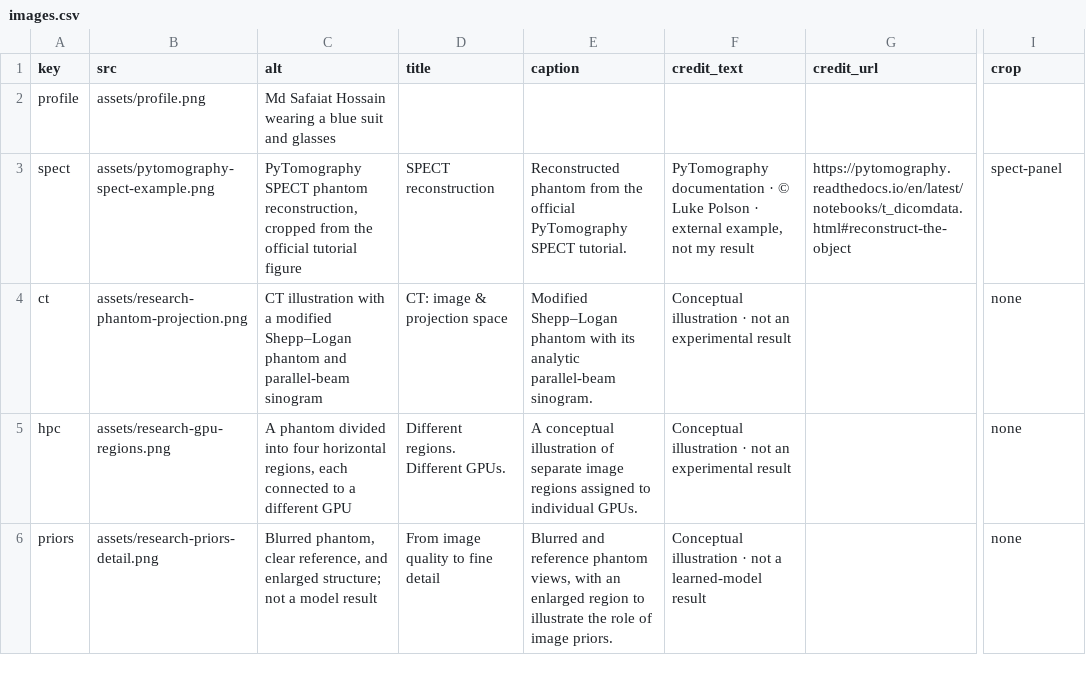
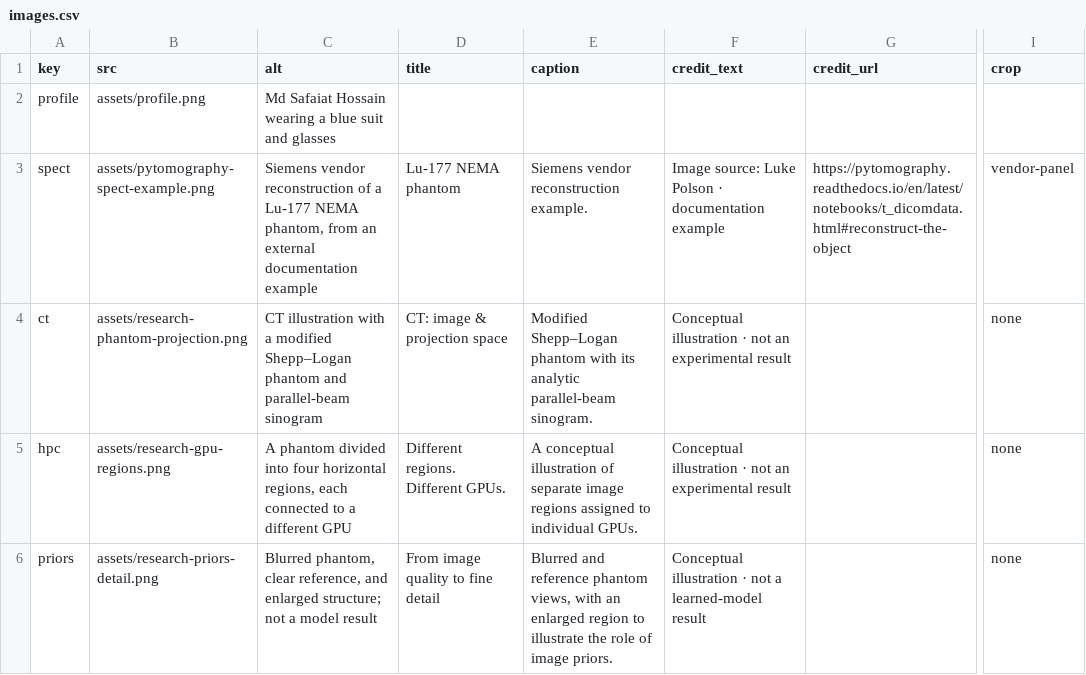
Before and after one commit to safaiat/safaiat.github.io, a CSV file: data/images.csv, drawn as a sheet; only a part is shown, gaps mark what is left out; the diff names each change by its address in the sheet, - before the commit and + after, or states it on an @@ line.

Commit message:
Sharpen portfolio copy remove repetition and show Siemens SPECT example

```diff
--- a/data/images.csv
+++ b/data/images.csv
-C3 (alt): PyTomography SPECT phantom reconstruction, cropped from the official tutorial figure
+C3 (alt): Siemens vendor reconstruction of a Lu-177 NEMA phantom, from an external documentation example
-D3 (title): SPECT reconstruction
+D3 (title): Lu-177 NEMA phantom
-E3 (caption): Reconstructed phantom from the official PyTomography SPECT tutorial.
+E3 (caption): Siemens vendor reconstruction example.
-F3 (credit_text): PyTomography documentation · © Luke Polson · external example, not my result
+F3 (credit_text): Image source: Luke Polson · documentation example
-I3 (crop): spect-panel
+I3 (crop): vendor-panel
```
Also changed, not shown: 14 other files.
